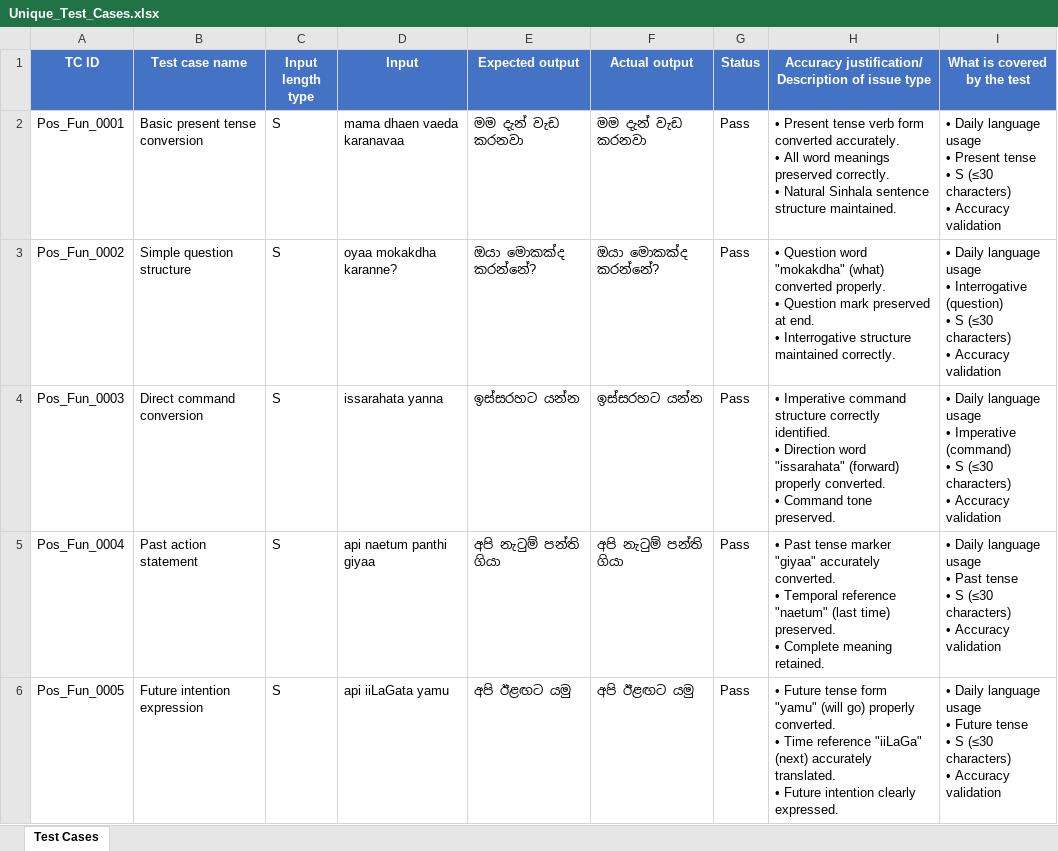
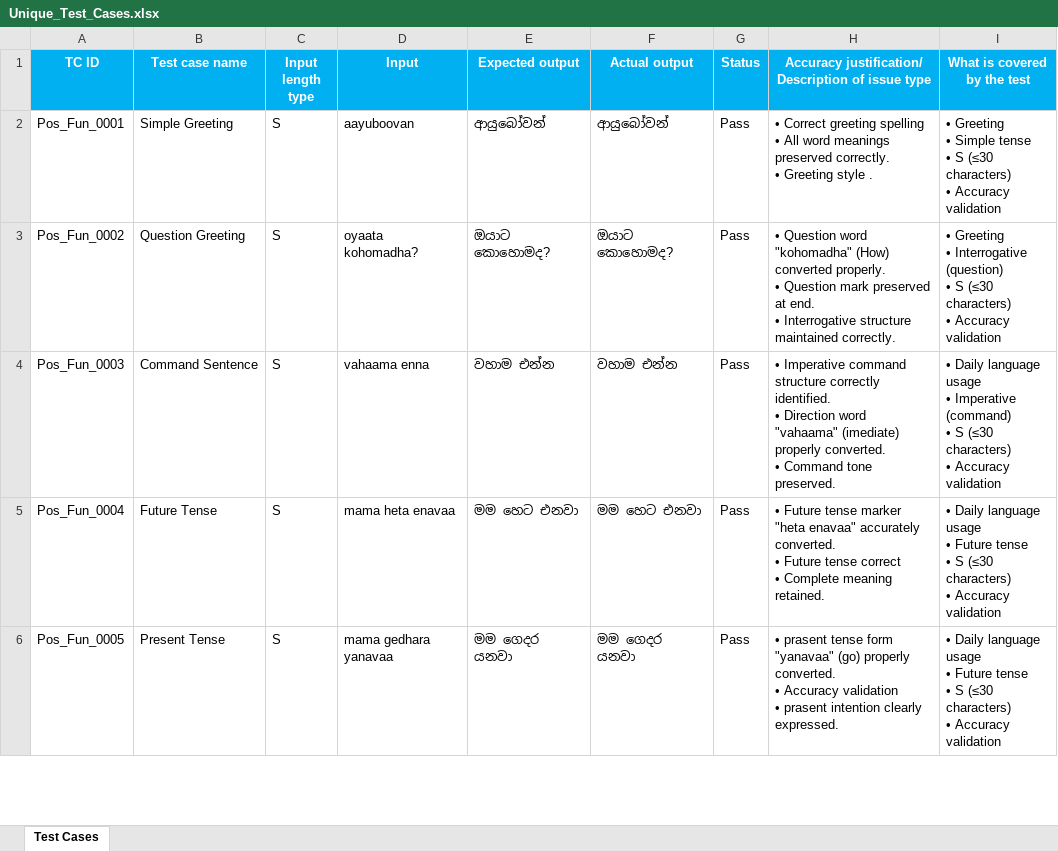
Before and after one commit to Maliya2002/ITPM_Assignment01-1, an Excel workbook: Unique_Test_Cases.xlsx, sheet Test Cases, drawn as a sheet; only a part is shown; values as stored, in another font and other column widths than the file's, no borders; table styles not drawn; ↵ is a line break in a cell; the diff covers the shown part only; the diff names each change by its address in the sheet, - before the commit and + after, or states it on an @@ line.

```diff
--- a/Unique_Test_Cases.xlsx (sheet Test Cases)
+++ b/Unique_Test_Cases.xlsx (sheet Test Cases)
-A1:I1 fill: #4472C4
+A1:I1 fill: #00B0F0
-B2 (Test case name): Basic present tense conversion
+B2 (Test case name): Simple Greeting
-D2 (Input): mama dhaen vaeda karanavaa
+D2 (Input): aayuboovan
-E2 (Expected output): මම දැන් වැඩ කරනවා
+E2 (Expected output): ආයුබෝවන්
-F2 (Actual output): මම දැන් වැඩ කරනවා
+F2 (Actual output): ආයුබෝවන්
-H2: • Present tense verb form converted accurately. ↵ • All word meanings preserved correctly. ↵ • Natural Sinhala sentence structure maintained.
+H2: • Correct greeting spelling ↵ • All word meanings preserved correctly. ↵ • Greeting style .
-I2 (What is covered by the test): • Daily language usage ↵ • Present tense ↵ •…
+I2 (What is covered by the test): • Greeting ↵ • Simple tense ↵ •…
-B3 (Test case name): Simple question structure
+B3 (Test case name): Question Greeting
-D3 (Input): oyaa mokakdha karanne?
+D3 (Input): oyaata kohomadha?
-E3 (Expected output): ඔයා මොකක්ද කරන්නේ?
+E3 (Expected output): ඔයාට කොහොමද?
-F3 (Actual output): ඔයා මොකක්ද කරන්නේ?
+F3 (Actual output): ඔයාට කොහොමද?
-H3: …Question word "mokakdha" (what) converted properly.…
+H3: …Question word "kohomadha" (How) converted properly.…
-I3 (What is covered by the test): • Daily language usage ↵ • Interrogative…
+I3 (What is covered by the test): • Greeting ↵ • Interrogative…
-B4 (Test case name): Direct command conversion
+B4 (Test case name): Command Sentence
-D4 (Input): issarahata yanna
+D4 (Input): vahaama enna
-E4 (Expected output): ඉස්සරහට යන්න
+E4 (Expected output): වහාම එන්න
-F4 (Actual output): ඉස්සරහට යන්න
+F4 (Actual output): වහාම එන්න
-H4: …Direction word "issarahata" (forward) properly converted.…
+H4: …Direction word "vahaama" (imediate) properly converted.…
-B5 (Test case name): Past action statement
+B5 (Test case name): Future Tense
-D5 (Input): api naetum panthi giyaa
+D5 (Input): mama heta enavaa
-E5 (Expected output): අපි නැටුම් පන්ති ගියා
+E5 (Expected output): මම හෙට එනවා
-F5 (Actual output): අපි නැටුම් පන්ති ගියා
+F5 (Actual output): මම හෙට එනවා
-H5: • Past tense marker "giyaa" accurately converted. ↵ • Temporal reference "naetum" (last time) preserved. ↵ • Complete…
+H5: • Future tense marker "heta enavaa" accurately converted. ↵ • Future tense correct ↵ • Complete…
-I5 (What is covered by the test): …usage ↵ • Past tense ↵ •…
+I5 (What is covered by the test): …usage ↵ • Future tense ↵ •…
-B6 (Test case name): Future intention expression
+B6 (Test case name): Present Tense
-D6 (Input): api iiLaGata yamu
+D6 (Input): mama gedhara yanavaa
-E6 (Expected output): අපි ඊළඟට යමු
+E6 (Expected output): මම ගෙදර යනවා
-F6 (Actual output): අපි ඊළඟට යමු
+F6 (Actual output): මම ගෙදර යනවා
-H6: • Future tense form "yamu" (will go) properly converted. ↵ • Time reference "iiLaGa" (next) accurately translated. ↵ • Future intention clearly…
+H6: • prasent tense form "yanavaa" (go) properly converted. ↵ • Accuracy validation ↵ • prasent intention clearly…
```
Also changed, not shown: 5 edited cells elsewhere in this sheet, 2 other files.
